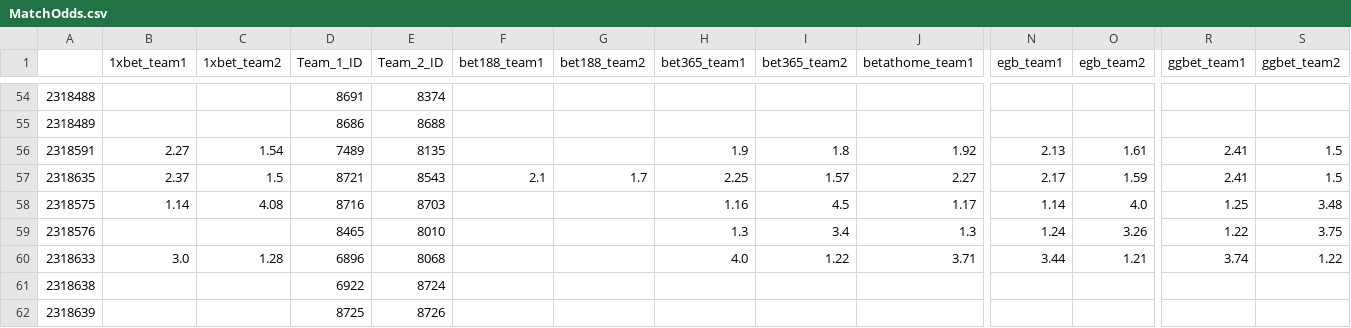
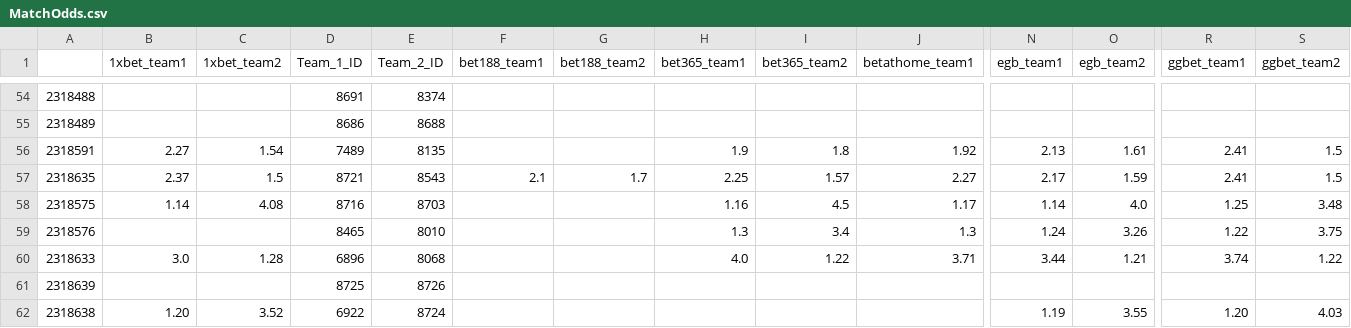
Before and after one commit to charliecooke221/hltv_betting_odds_scraper, a CSV file: MatchOdds.csv, drawn as a sheet; only a part is shown, gaps mark what is left out; removed rows and columns are numbered as before the commit, all else as after; rows hold the shown columns only; the diff names each change by its address in the sheet, - before the commit and + after, or states it on an @@ line.

```diff
--- a/MatchOdds.csv
+++ b/MatchOdds.csv
-row 61: 2318638 |  |  | 6922 | 8724
+row 62: 2318638 | 1.20 | 3.52 | 6922 | 8724 |  |  |  |  |  | 1.19 | 3.55 | 1.20 | 4.03
```
Also changed, not shown: 1 other file.
